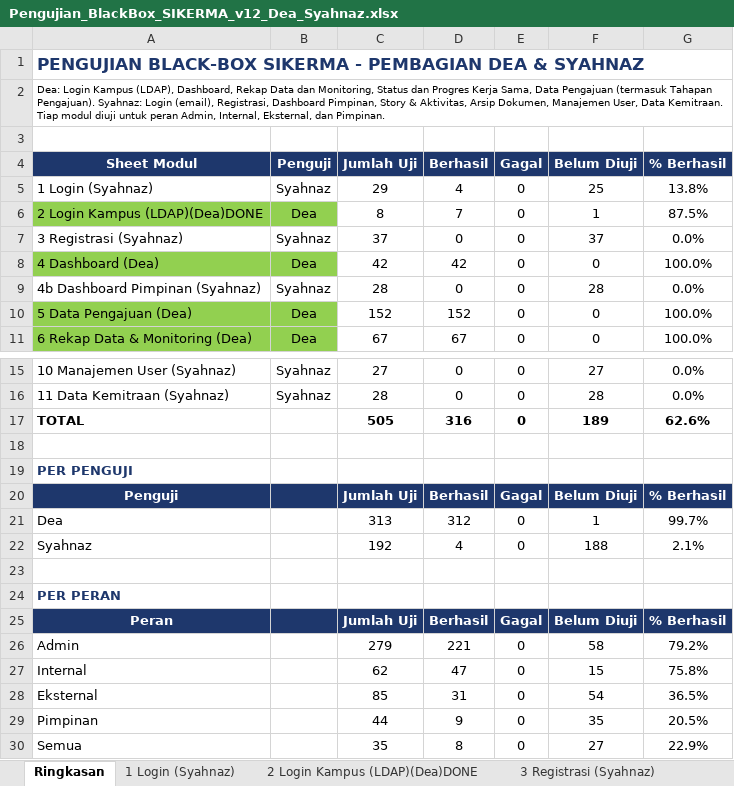
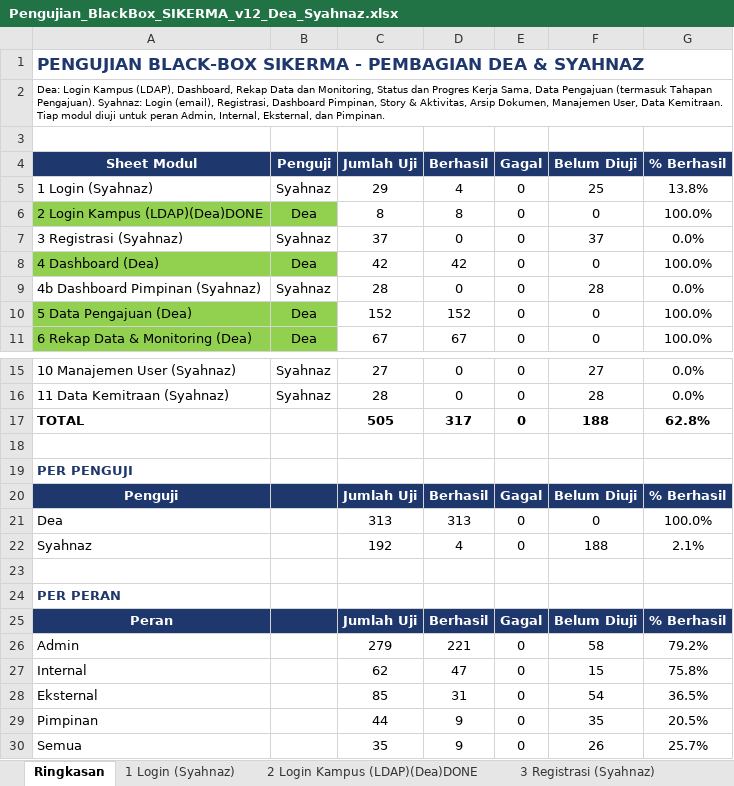
Before and after one commit to deaasnuari/sikerma-TA, an Excel workbook: Pengujian_BlackBox_SIKERMA_v12_Dea_Syahnaz.xlsx, sheet Ringkasan, drawn as a sheet; only a part is shown, gaps mark what is left out; values as stored, in another font and other column widths than the file's, no borders; the diff names each change by its address in the sheet, - before the commit and + after, or states it on an @@ line.

Commit message:
update pengujian

```diff
--- a/Pengujian_BlackBox_SIKERMA_v12_Dea_Syahnaz.xlsx (sheet Ringkasan)
+++ b/Pengujian_BlackBox_SIKERMA_v12_Dea_Syahnaz.xlsx (sheet Ringkasan)
-D6 (Berhasil): 7
+D6 (Berhasil): 8
-F6 (Belum Diuji): 1
+F6 (Belum Diuji): 0
-G6 (% Berhasil): 87.5%
+G6 (% Berhasil): 100.0%
-D17 (Berhasil): 316
+D17 (Berhasil): 317
-F17 (Belum Diuji): 189
+F17 (Belum Diuji): 188
-G17 (% Berhasil): 62.6%
+G17 (% Berhasil): 62.8%
-D21 (Berhasil): 312
+D21 (Berhasil): 313
-F21 (Belum Diuji): 1
+F21 (Belum Diuji): 0
-G21 (% Berhasil): 99.7%
+G21 (% Berhasil): 100.0%
-D30 (Berhasil): 8
+D30 (Berhasil): 9
-F30 (Belum Diuji): 27
+F30 (Belum Diuji): 26
-G30 (% Berhasil): 22.9%
+G30 (% Berhasil): 25.7%
```
Also changed, not shown: sheet 7 Status & Progres (Dea) DONE, sheet 2 Login Kampus (LDAP)(Dea)DONE, sheet 6 Rekap Data & Monitoring (Dea), sheet 4 Dashboard (Dea)DONE, 17 other files.
